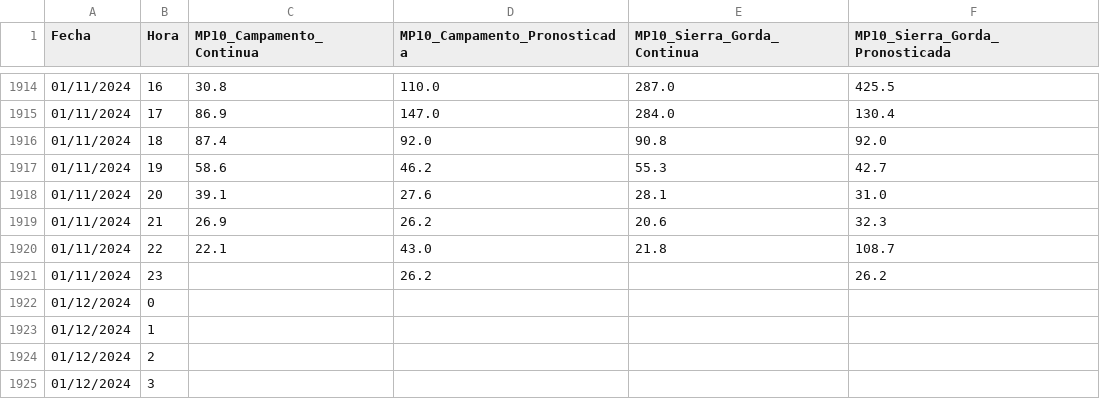
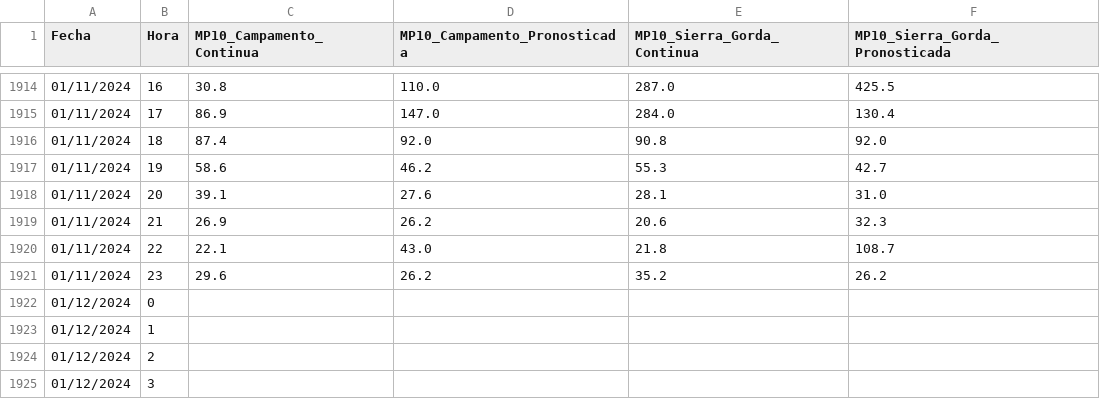
Before and after one commit to pedrosanhueza/geologer, a CSV file: data/Spence_MP10.csv, drawn as a sheet; only a part is shown, gaps mark what is left out.

Commit message:
Committing CSV file

```diff
--- a/data/Spence_MP10.csv
+++ b/data/Spence_MP10.csv
@@ -1920,3 +1920,3 @@ Fecha,Hora,MP10_Campamento_Continua,MP10_Campamento_Pronosticada,MP10_Sierra_Gor
 01/11/2024,22,22.1,43.0,21.8,108.7
-01/11/2024,23,,26.2,,26.2
+01/11/2024,23,29.6,26.2,35.2,26.2
 01/12/2024,0,,,,
```
